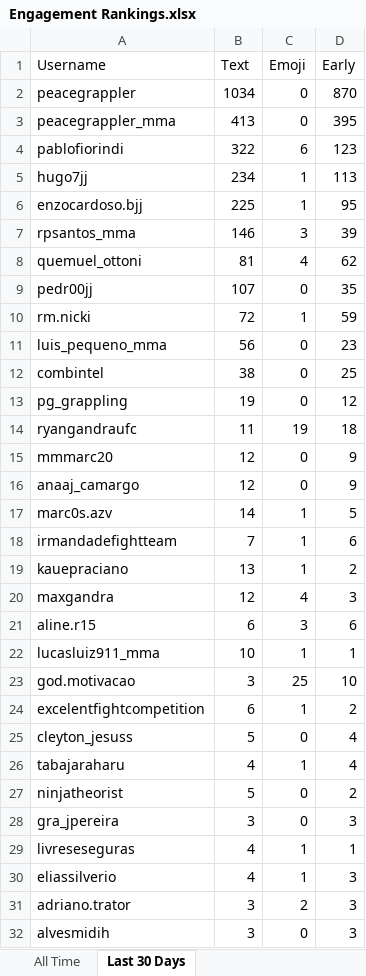
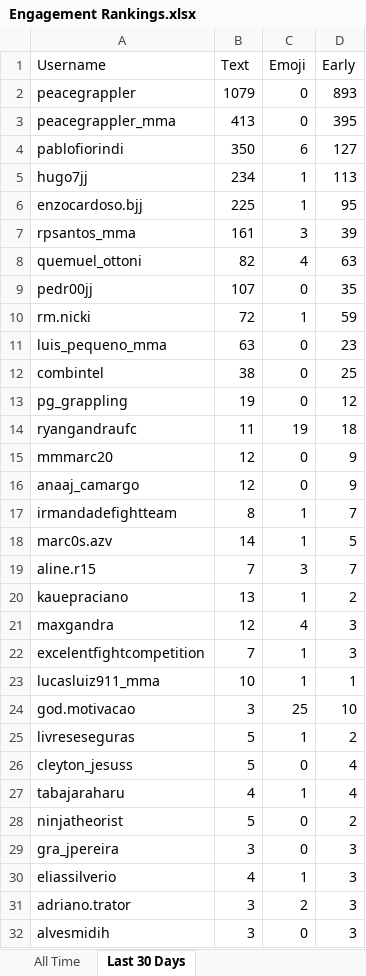
Before and after one commit to paxlucta/peace-grappler, an Excel workbook: Engagement Rankings.xlsx, sheet Last 30 Days, drawn as a sheet; only a part is shown; values as stored, in another font and other column widths than the file's, no borders; removed rows and columns are numbered as before the commit, all else as after; the diff covers the shown part only; the diff names each change by its address in the sheet, - before the commit and + after, or states it on an @@ line.

```diff
--- a/Engagement Rankings.xlsx (sheet Last 30 Days)
+++ b/Engagement Rankings.xlsx (sheet Last 30 Days)
-B2 (Text): 1034
+B2 (Text): 1079
-D2 (Early): 870
+D2 (Early): 893
-B4 (Text): 322
+B4 (Text): 350
-D4 (Early): 123
+D4 (Early): 127
-B7 (Text): 146
+B7 (Text): 161
-B8 (Text): 81
+B8 (Text): 82
-D8 (Early): 62
+D8 (Early): 63
-B11 (Text): 56
+B11 (Text): 63
+row 17: irmandadefightteam | 8 | 1 | 7
-row 18: irmandadefightteam | 7 | 1 | 6
+row 19: aline.r15 | 7 | 3 | 7
-row 21: aline.r15 | 6 | 3 | 6
+row 22: excelentfightcompetition | 7 | 1 | 3
-A25 (Username): excelentfightcompetition
+A25 (Username): livreseseguras
-B25 (Text): 6
+B25 (Text): 5
-row 29: livreseseguras | 4 | 1 | 1
```
Also changed, not shown: 1 added row elsewhere in this sheet, sheet All Time, Engagement Rankings 2026-05.xlsx, 8 other files.
